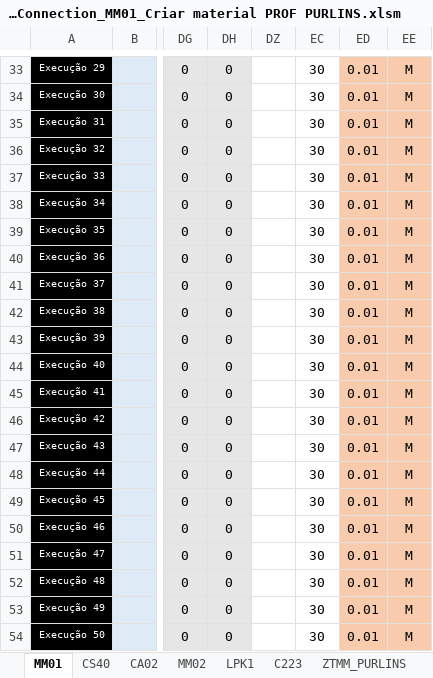
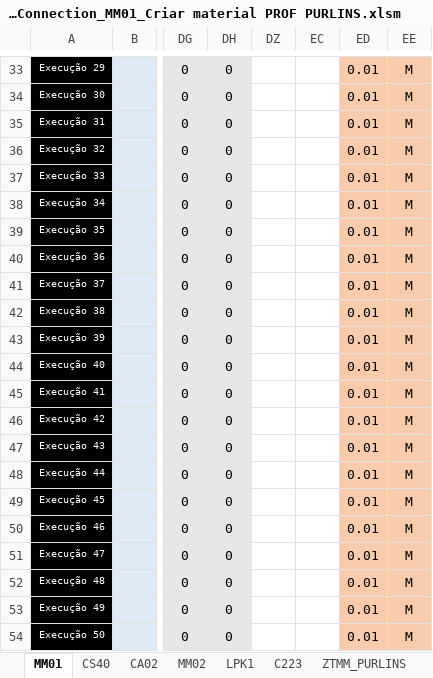
Before and after one commit to BoffArthur/22.-Cronus, an Excel workbook: Excel/Workbooks/SAP Script Connection/Not Applied/Cronus_SAPScriptConnection_MM01_Criar material PROF PURLINS.xlsm, sheet MM01, drawn as a sheet; only a part is shown, gaps mark what is left out; values as stored, in another font and other column widths than the file's, no borders; charts and pictures and conditional formats not drawn; the diff covers the shown part only; the diff names each change by its address in the sheet, - before the commit and + after, or states it on an @@ line.

```diff
--- a/Excel/Workbooks/SAP Script Connection/Not Applied/Cronus_SAPScriptConnection_MM01_Criar material PROF PURLINS.xlsm (sheet MM01)
+++ b/Excel/Workbooks/SAP Script Connection/Not Applied/Cronus_SAPScriptConnection_MM01_Criar material PROF PURLINS.xlsm (sheet MM01)
-EC33:EC54: 30
+EC33:EC54: (empty)
```
Also changed, not shown: 29 edited cells elsewhere in this sheet, sheet C223, hidden cells, Excel/Workbooks/SAP Script Connection/Cronus_SAPScriptConnection_MM01_Criar material PROF.xlsm, Excel/Workbooks/SAP Script Connection/Cronus_SAPScriptConnection_MM01_Criar material VMAT+HALB.xlsm, 19 other files.
